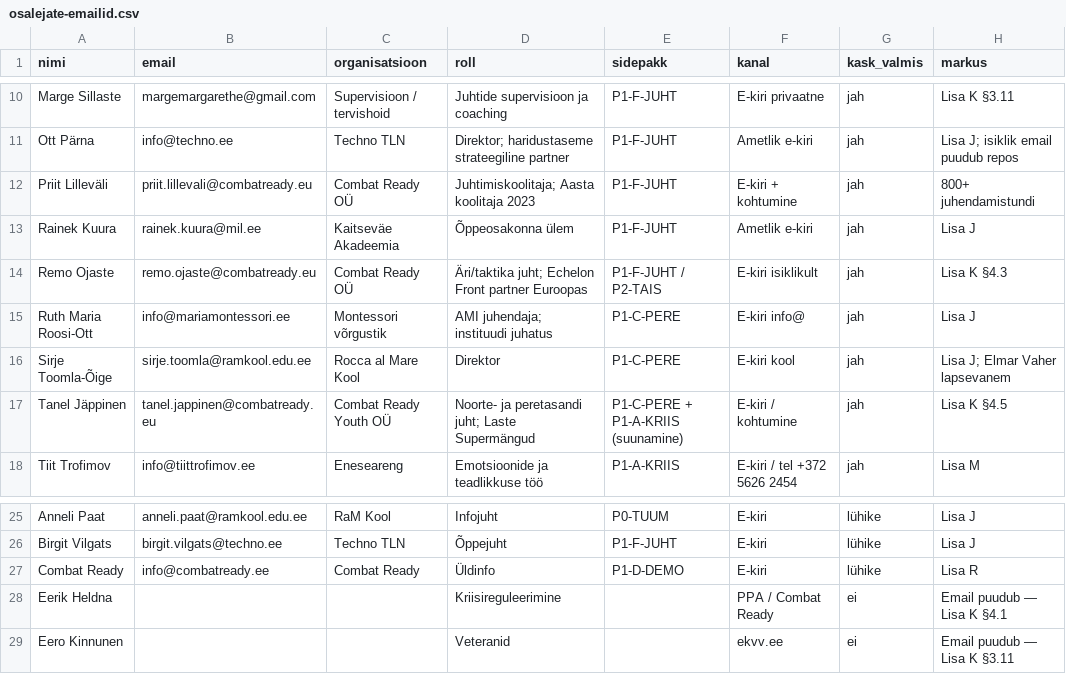
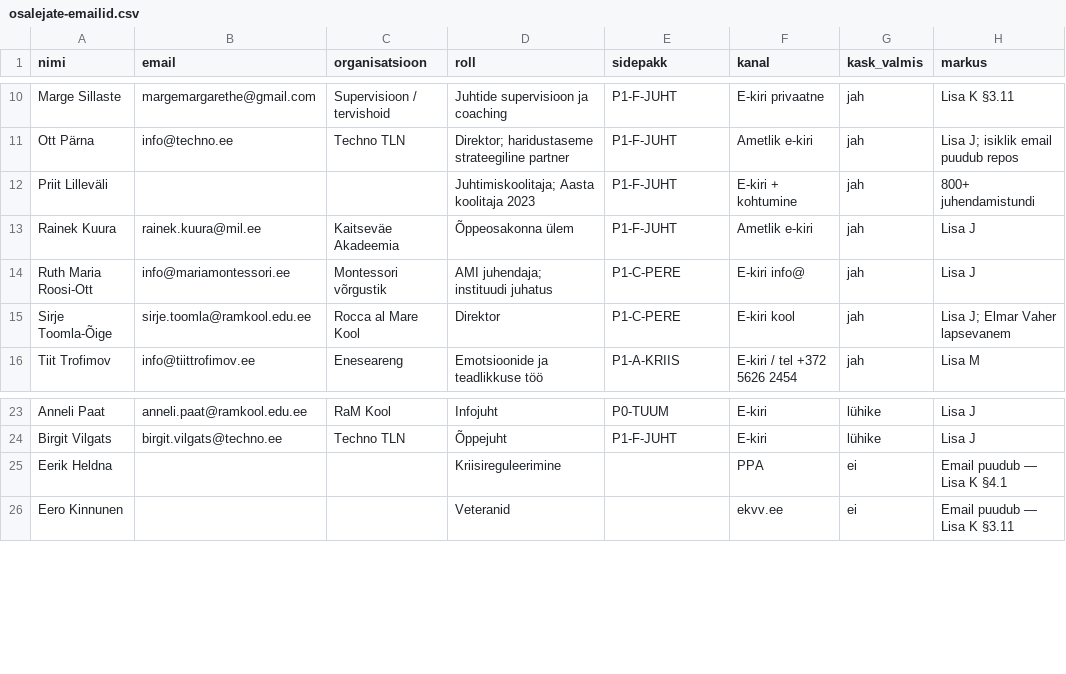
Before and after one commit to reneealuste-commits/Unpluged-Al, a CSV file: opord/kommunikatsioon/osalejate-emailid.csv, drawn as a sheet; only a part is shown, gaps mark what is left out.

```diff
--- a/opord/kommunikatsioon/osalejate-emailid.csv
+++ b/opord/kommunikatsioon/osalejate-emailid.csv
@@ -11,8 +11,6 @@ Marge Sillaste,margemargarethe@gmail.com,Supervisioon / tervishoid,Juhtide super
 Ott Pärna,info@techno.ee,Techno TLN,Direktor; haridustaseme strateegiline partner,P1-F-JUHT,Ametlik e-kiri,jah,Lisa J; isiklik email puudub repos
-Priit Lilleväli,priit.lillevali@combatready.eu,Combat Ready OÜ,Juhtimiskoolitaja; Aasta koolitaja 2023,P1-F-JUHT,E-kiri + kohtumine,jah,800+ juhendamistundi
+Priit Lilleväli,,,Juhtimiskoolitaja; Aasta koolitaja 2023,P1-F-JUHT,E-kiri + kohtumine,jah,800+ juhendamistundi
 Rainek Kuura,rainek.kuura@mil.ee,Kaitseväe Akadeemia,Õppeosakonna ülem,P1-F-JUHT,Ametlik e-kiri,jah,Lisa J
-Remo Ojaste,remo.ojaste@combatready.eu,Combat Ready OÜ,Äri/taktika juht; Echelon Front partner Euroopas,P1-F-JUHT / P2-TAIS,E-kiri isiklikult,jah,Lisa K §4.3
 Ruth Maria Roosi-Ott,info@mariamontessori.ee,Montessori võrgustik,AMI juhendaja; instituudi juhatus,P1-C-PERE,E-kiri info@,jah,Lisa J
 Sirje Toomla-Õige,sirje.toomla@ramkool.edu.ee,Rocca al Mare Kool,Direktor,P1-C-PERE,E-kiri kool,jah,Lisa J; Elmar Vaher lapsevanem
-Tanel Jäppinen,tanel.jappinen@combatready.eu,Combat Ready Youth OÜ,Noorte- ja peretasandi juht; Laste Supermängud,P1-C-PERE + P1-A-KRIIS (suunamine),E-kiri / kohtumine,jah,Lisa K §4.5
 Tiit Trofimov,info@tiittrofimov.ee,Eneseareng,Emotsioonide ja teadlikkuse töö,P1-A-KRIIS,E-kiri / tel +372 5626 2454,jah,Lisa M
@@ -26,4 +24,3 @@ Anneli Paat,anneli.paat@ramkool.edu.ee,RaM Kool,Infojuht,P0-TUUM,E-kiri,lühike,
 Birgit Vilgats,birgit.vilgats@techno.ee,Techno TLN,Õppejuht,P1-F-JUHT,E-kiri,lühike,Lisa J
-Combat Ready,info@combatready.ee,Combat Ready,Üldinfo,P1-D-DEMO,E-kiri,lühike,Lisa R
-Eerik Heldna,,,Kriisireguleerimine,,PPA / Combat Ready,ei,Email puudub — Lisa K §4.1
+Eerik Heldna,,,Kriisireguleerimine,,PPA,ei,Email puudub — Lisa K §4.1
 Eero Kinnunen,,,Veteranid,,ekvv.ee,ei,Email puudub — Lisa K §3.11
```
Also changed, not shown: 40 other files.
